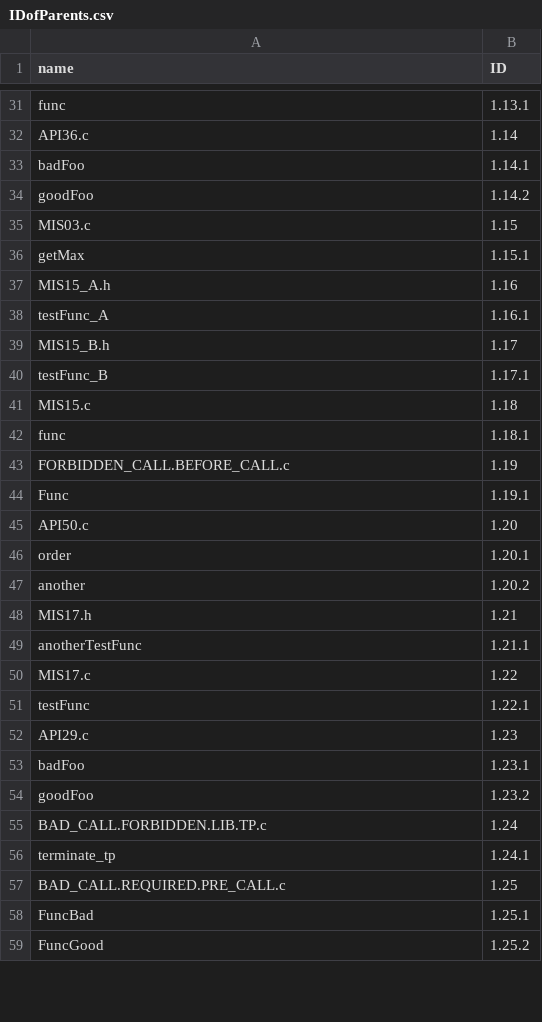
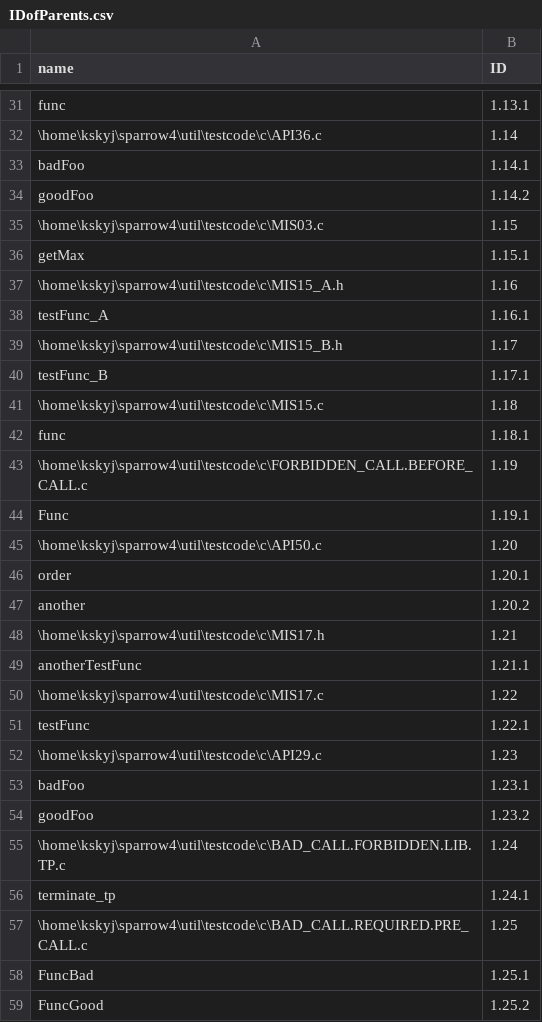
Before and after one commit to jayleec/bictory, a CSV file: IDofParents.csv, drawn as a sheet; only a part is shown, gaps mark what is left out; the diff covers the shown part only.

```diff
--- a/IDofParents.csv
+++ b/IDofParents.csv
@@ -31,28 +31,28 @@
 "func","1.13.1"
-"API36.c","1.14"
+"\home\kskyj\sparrow4\util\testcode\c\API36.c","1.14"
 "badFoo","1.14.1"
 "goodFoo","1.14.2"
-"MIS03.c","1.15"
+"\home\kskyj\sparrow4\util\testcode\c\MIS03.c","1.15"
 "getMax","1.15.1"
-"MIS15_A.h","1.16"
+"\home\kskyj\sparrow4\util\testcode\c\MIS15_A.h","1.16"
 "testFunc_A","1.16.1"
-"MIS15_B.h","1.17"
+"\home\kskyj\sparrow4\util\testcode\c\MIS15_B.h","1.17"
 "testFunc_B","1.17.1"
-"MIS15.c","1.18"
+"\home\kskyj\sparrow4\util\testcode\c\MIS15.c","1.18"
 "func","1.18.1"
-"FORBIDDEN_CALL.BEFORE_CALL.c","1.19"
+"\home\kskyj\sparrow4\util\testcode\c\FORBIDDEN_CALL.BEFORE_CALL.c","1.19"
 "Func","1.19.1"
-"API50.c","1.20"
+"\home\kskyj\sparrow4\util\testcode\c\API50.c","1.20"
 "order","1.20.1"
 "another","1.20.2"
-"MIS17.h","1.21"
+"\home\kskyj\sparrow4\util\testcode\c\MIS17.h","1.21"
 "anotherTestFunc","1.21.1"
-"MIS17.c","1.22"
+"\home\kskyj\sparrow4\util\testcode\c\MIS17.c","1.22"
 "testFunc","1.22.1"
-"API29.c","1.23"
+"\home\kskyj\sparrow4\util\testcode\c\API29.c","1.23"
 "badFoo","1.23.1"
 "goodFoo","1.23.2"
-"BAD_CALL.FORBIDDEN.LIB.TP.c","1.24"
+"\home\kskyj\sparrow4\util\testcode\c\BAD_CALL.FORBIDDEN.LIB.TP.c","1.24"
 "terminate_tp","1.24.1"
-"BAD_CALL.REQUIRED.PRE_CALL.c","1.25"
+"\home\kskyj\sparrow4\util\testcode\c\BAD_CALL.REQUIRED.PRE_CALL.c","1.25"
 "FuncBad","1.25.1"
```
Also changed, not shown: 88 edited cells elsewhere in this file, home/static/Wtree/data/weightedtree_federal_budget.csv, 6 other files.
